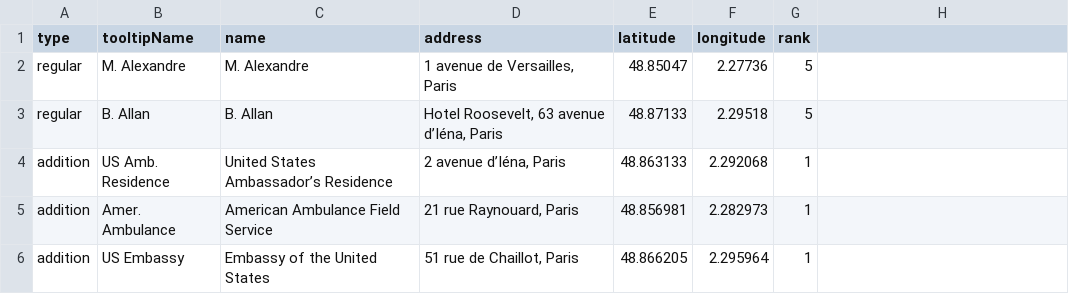
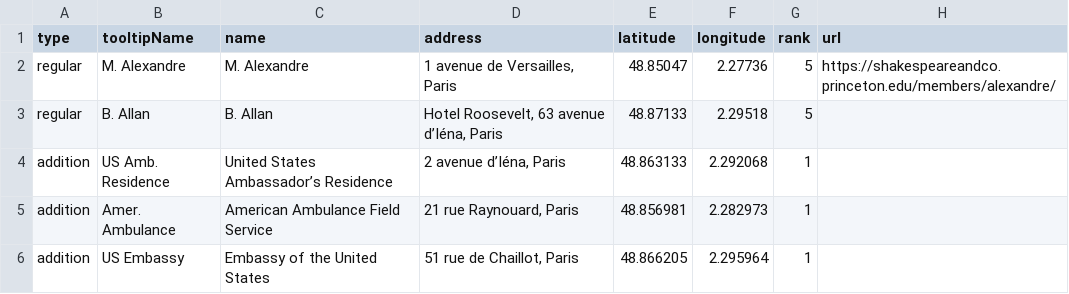
Before and after one commit to Princeton-CDH/literary-right-bank, a CSV file: data.csv, drawn as a sheet; only a part is shown.

Commit message:
Update data.csv

```diff
--- a/data.csv
+++ b/data.csv
@@ -1,3 +1,3 @@
-type,tooltipName,name,address,latitude,longitude,rank
-regular,M. Alexandre,M. Alexandre,"1 avenue de Versailles, Paris",48.85047,2.27736,5
+type,tooltipName,name,address,latitude,longitude,rank,url
+regular,M. Alexandre,M. Alexandre,"1 avenue de Versailles, Paris",48.85047,2.27736,5,https://shakespeareandco.princeton.edu/members/alexandre/
 regular,B. Allan,B. Allan,"Hotel Roosevelt, 63 avenue d’Iéna, Paris",48.87133,2.29518,5
```
